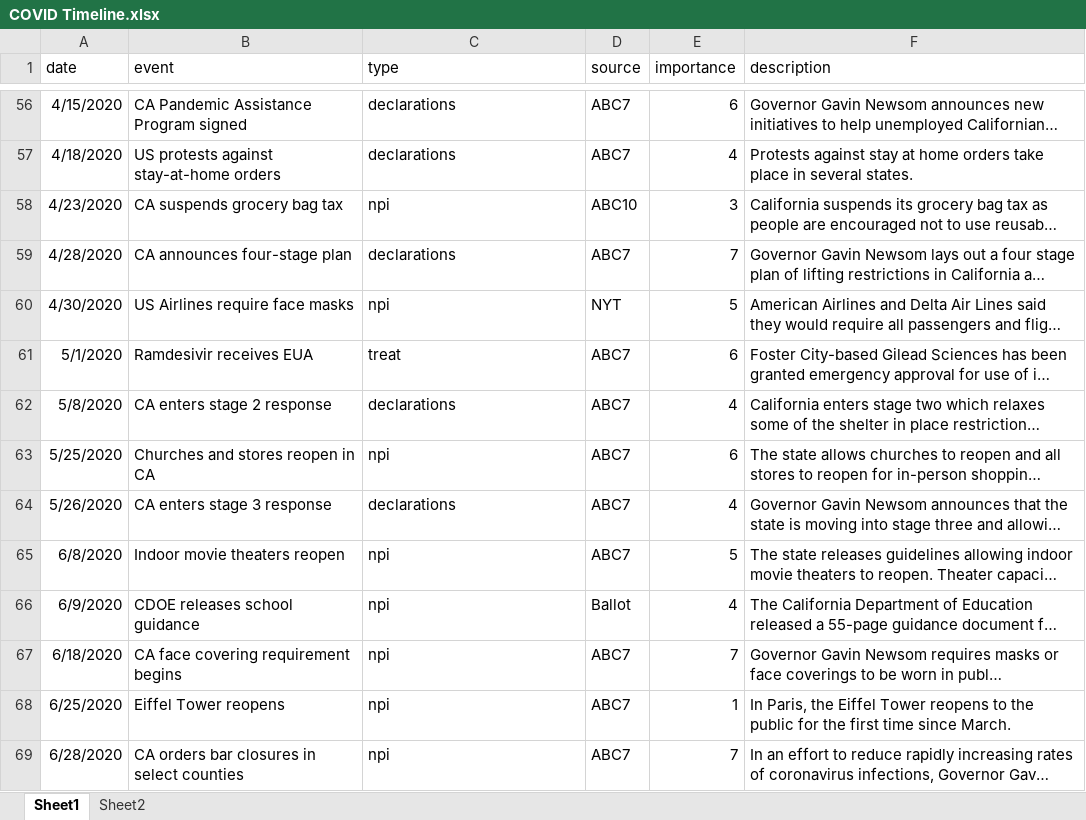
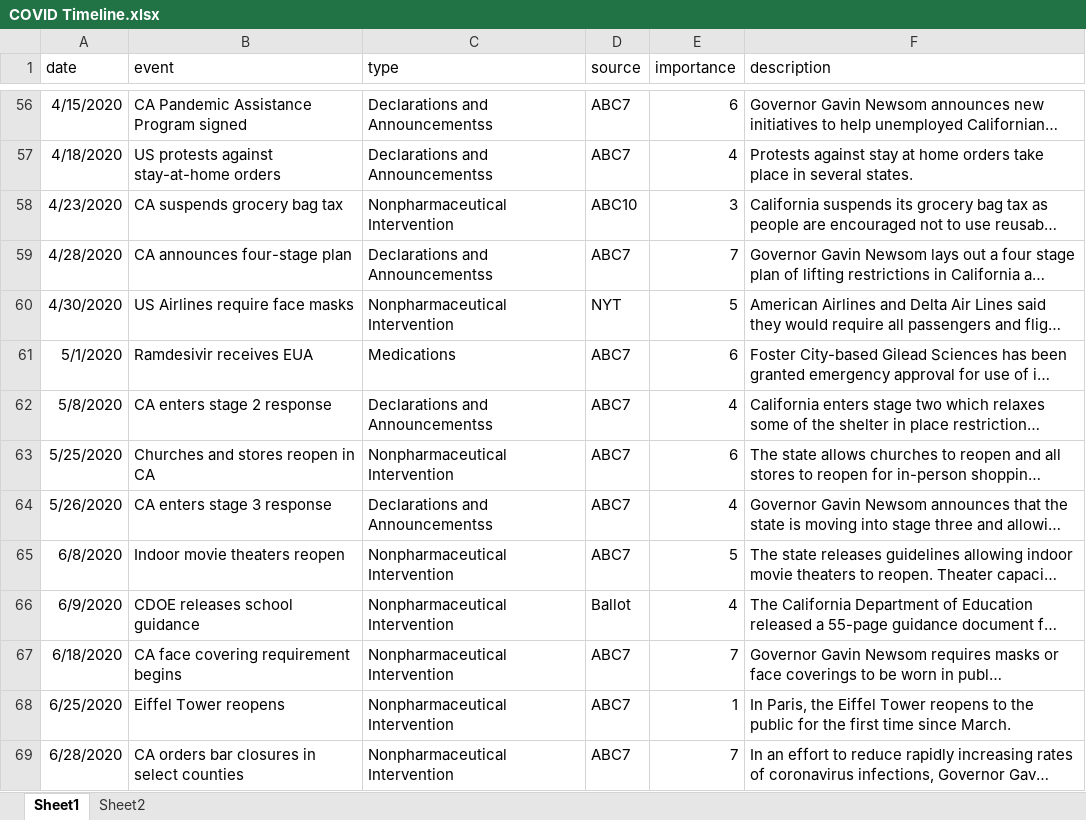
Before and after one commit to bkerly/CA_COVID_TImeline, an Excel workbook: ca_covid_tl/COVID Timeline.xlsx, sheet Sheet1, drawn as a sheet; only a part is shown, gaps mark what is left out; long unchanged cells end in …; values as stored, in another font and other column widths than the file's, no borders; the diff covers the shown part only; the diff names each change by its address in the sheet, - before the commit and + after, or states it on an @@ line.

```diff
--- a/ca_covid_tl/COVID Timeline.xlsx (sheet Sheet1)
+++ b/ca_covid_tl/COVID Timeline.xlsx (sheet Sheet1)
-C56:C57 (type): declarations
+C56:C57 (type): Declarations and Announcementss
-C58 (type): npi
+C58 (type): Nonpharmaceutical Intervention
-C59 (type): declarations
+C59 (type): Declarations and Announcementss
-C60 (type): npi
+C60 (type): Nonpharmaceutical Intervention
-C61 (type): treat
+C61 (type): Medications
-C62 (type): declarations
+C62 (type): Declarations and Announcementss
-C63 (type): npi
+C63 (type): Nonpharmaceutical Intervention
-C64 (type): declarations
+C64 (type): Declarations and Announcementss
-C65:C69 (type): npi
+C65:C69 (type): Nonpharmaceutical Intervention
```
Also changed, not shown: 1 added row and 131 edited cells elsewhere in this sheet, sheet Sheet2, COVID Timeline.xlsx, 15 other files.
